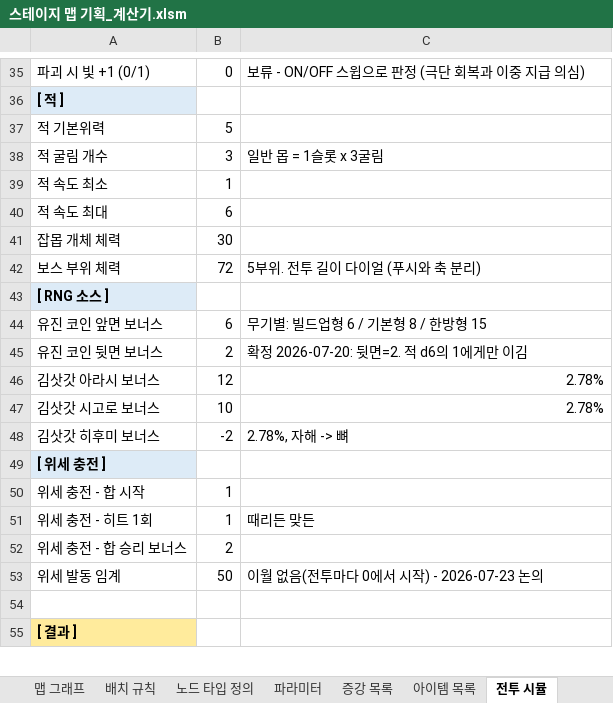
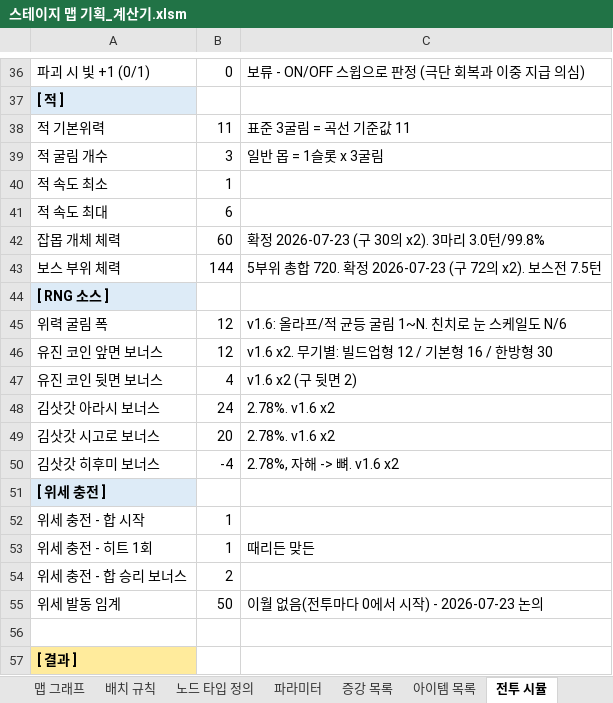
Before and after one commit to Omido-svg/Project-Abyss, an Excel workbook: Docs/스테이지 맵 기획_계산기.xlsm, sheet 전투 시뮬, drawn as a sheet; only a part is shown, gaps mark what is left out; values as stored, in another font and other column widths than the file's, no borders; charts and pictures not drawn; addresses are those after the commit; the diff covers the shown part only; the diff names each change by its address in the sheet, - before the commit and + after, or states it on an @@ line.

```diff
--- a/Docs/스테이지 맵 기획_계산기.xlsm (sheet 전투 시뮬)
+++ b/Docs/스테이지 맵 기획_계산기.xlsm (sheet 전투 시뮬)
-B38: 5
+B38: 11
-C38: (empty)
+C38: 표준 3굴림 = 곡선 기준값 11
-B42: 30
+B42: 60
-C42: (empty)
+C42: 확정 2026-07-23 (구 30의 x2). 3마리 3.0턴/99.8%
-B43: 72
+B43: 144
-C43: 5부위. 전투 길이 다이얼 (푸시와 축 분리)
+C43: 5부위 총합 720. 확정 2026-07-23 (구 72의 x2). 보스전 7.5턴
+row 45: 위력 굴림 폭 | 12 | v1.6: 올라프/적 균등 굴림 1~N. 친치로 눈 스케일도 N/6
-B46: 6
+B46: 12
-C46: 무기별: 빌드업형 6 / 기본형 8 / 한방형 15
+C46: v1.6 x2. 무기별: 빌드업형 12 / 기본형 16 / 한방형 30
-B47: 2
+B47: 4
-C47: 확정 2026-07-20: 뒷면=2. 적 d6의 1에게만 이김
+C47: v1.6 x2 (구 뒷면 2)
-B48: 12
+B48: 24
-C48:C49: 2.78%
+C48:C49: 2.78%. v1.6 x2
-B49: 10
+B49: 20
-B50: -2
+B50: -4
-C50: 2.78%, 자해 -> 뼈
+C50: 2.78%, 자해 -> 뼈. v1.6 x2
```
Also changed, not shown: 3 added rows, 2 removed rows and 52 edited cells elsewhere in this sheet, charts or pictures, 2 other files.
